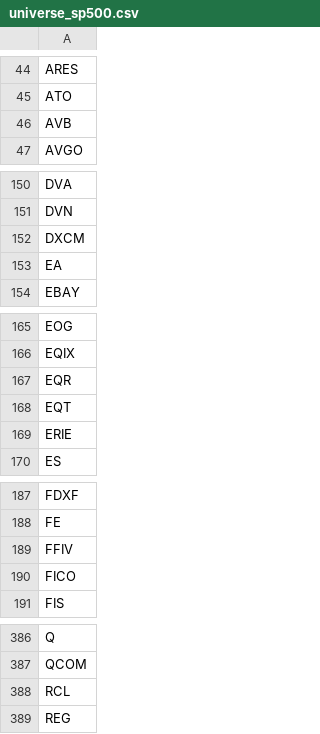
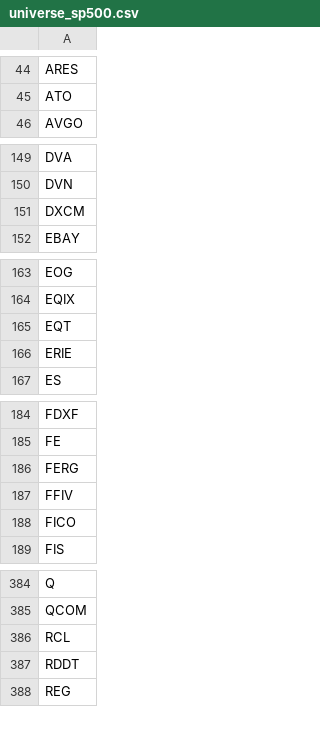
Before and after one commit to WHAAAAAAAAAAAAAAAAAAAAAAAAAAAAAAA/stock_screener, a CSV file: universe_sp500.csv, drawn as a sheet; only a part is shown, gaps mark what is left out; the diff covers the shown part only.

Commit message:
Add closed-trade P/L to fired-today, W/L/T record donut, S&P 500 universe
- Fired-today exits now show what the trade actually did: buy price and
  date, sell price, P/L %, days held, and exit reason. Reuses the
  backtester's extract_trades() so the dashboard and backtest agree on
  what a trade is and what it returned.
- New win/loss/flat donut at the top: trailing 12 months of closed
  signals across the screened names, with win rate in the middle.
  "Flat" is +/-0.5%, which is mostly break-even stop-outs. Labeled as
  strategy signal history, NOT trades actually taken, since the screened
  list changes over time.
- Universe narrowed from the full market to S&P 500 members. The $100B
  cap floor alone still surfaced huge foreign ADRs (MUFG, HSBC, BBVA,
  PBR, EQNR, RIO, TTE, UBS, ING, MFG, TD, CNQ, SAP) that aren't names a
  US trader recognizes. S&P 500 requires US domicile, so it drops all 15
  of those and keeps the household names.

```diff
--- a/universe_sp500.csv
+++ b/universe_sp500.csv
@@ -45,3 +45,2 @@ ARES
 ATO
-AVB
 AVGO
@@ -152,3 +151,2 @@ DVN
 DXCM
-EA
 EBAY
@@ -166,3 +164,2 @@ EOG
 EQIX
-EQR
 EQT
@@ -188,2 +185,3 @@ FDXF
 FE
+FERG
 FFIV
@@ -388,2 +386,3 @@ QCOM
 RCL
+RDDT
 REG
```
Also changed, not shown: 1 added row elsewhere in this file, 6 other files.
